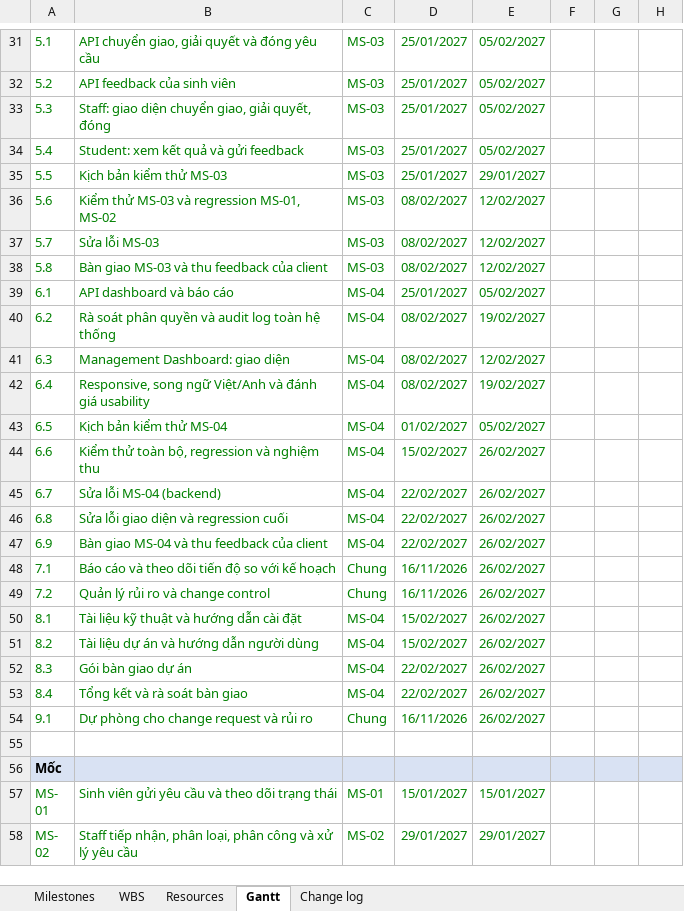
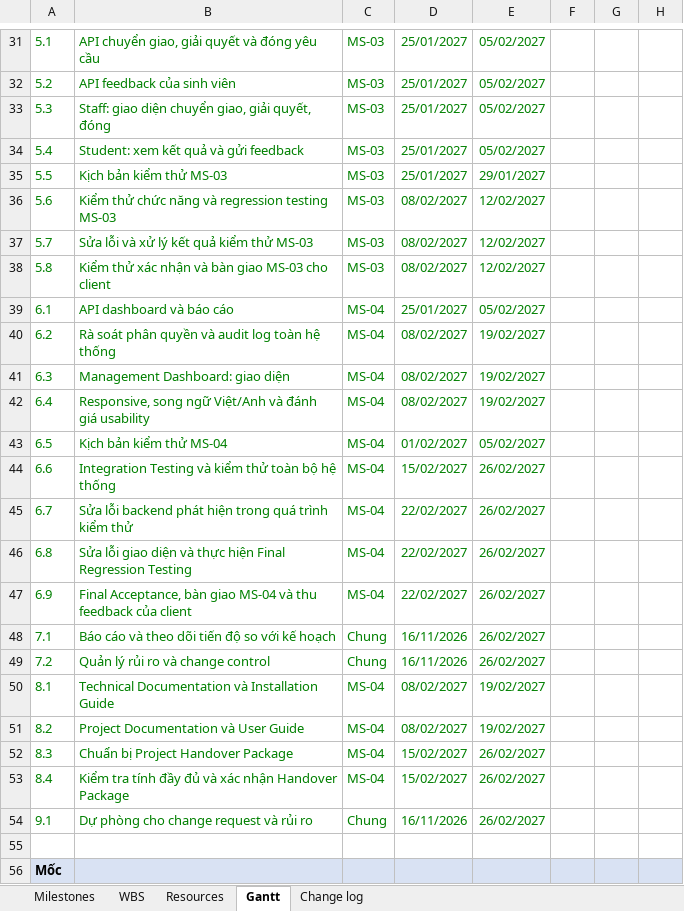
Before and after one commit to CauDravan/unisupport, an Excel workbook: docs/08-project/master-plan.xlsx, sheet Gantt, drawn as a sheet; only a part is shown, gaps mark what is left out; the shorter side is filled out with more unchanged rows; values as stored, in another font and other column widths than the file's, no borders; conditional formats not drawn; the diff covers the shown part only; the diff names each change by its address in the sheet, - before the commit and + after, or states it on an @@ line.

Commit message:
Add Master Plan documentation and update project management Excel file

```diff
--- a/docs/08-project/master-plan.xlsx (sheet Gantt)
+++ b/docs/08-project/master-plan.xlsx (sheet Gantt)
-B36: Kiểm thử MS-03 và regression MS-01, MS-02
+B36: Kiểm thử chức năng và regression testing MS-03
-B37: Sửa lỗi MS-03
+B37: Sửa lỗi và xử lý kết quả kiểm thử MS-03
-B38: Bàn giao MS-03 và thu feedback của client
+B38: Kiểm thử xác nhận và bàn giao MS-03 cho client
-E41: 12/02/2027
+E41: 19/02/2027
-B44: Kiểm thử toàn bộ, regression và nghiệm thu
+B44: Integration Testing và kiểm thử toàn bộ hệ thống
-B45: Sửa lỗi MS-04 (backend)
+B45: Sửa lỗi backend phát hiện trong quá trình kiểm thử
-B46: …diện và regression cuối
+B46: …diện và thực hiện Final Regression Testing
-B47: Bàn giao MS-04…
+B47: Final Acceptance, bàn giao MS-04…
-B50: Tài liệu kỹ thuật và hướng dẫn cài đặt
+B50: Technical Documentation và Installation Guide
-D50:D51: 15/02/2027
+D50:D51: 08/02/2027
-E50:E51: 26/02/2027
+E50:E51: 19/02/2027
-B51: Tài liệu dự án và hướng dẫn người dùng
+B51: Project Documentation và User Guide
-B52: Gói bàn giao dự án
+B52: Chuẩn bị Project Handover Package
-D52:D53: 22/02/2027
+D52:D53: 15/02/2027
-B53: Tổng kết và rà soát bàn giao
+B53: Kiểm tra tính đầy đủ và xác nhận Handover Package
```
Also changed, not shown: 7 edited cells elsewhere in this sheet, sheet WBS, sheet Resources, sheet Milestones, 1 other file.
